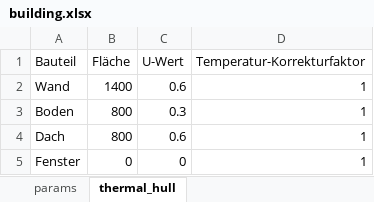
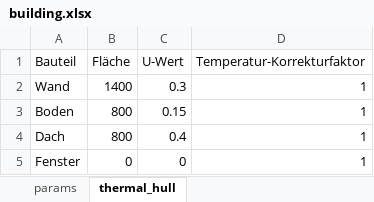
Before and after one commit to marius-coder/EMS, an Excel workbook: EMS-Backend/data/building.xlsx, sheet thermal_hull, drawn as a sheet; values as stored, in another font and other column widths than the file's, no borders; the diff names each change by its address in the sheet, - before the commit and + after, or states it on an @@ line.

```diff
--- a/EMS-Backend/data/building.xlsx (sheet thermal_hull)
+++ b/EMS-Backend/data/building.xlsx (sheet thermal_hull)
-C2 (U-Wert): 0.6
+C2 (U-Wert): 0.3
-C3 (U-Wert): 0.3
+C3 (U-Wert): 0.15
-C4 (U-Wert): 0.6
+C4 (U-Wert): 0.4
```
Also changed, not shown: sheet params, 6 other files.
